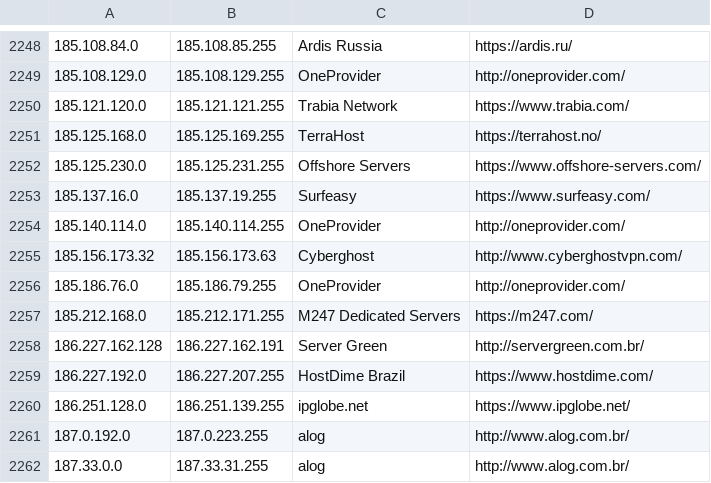
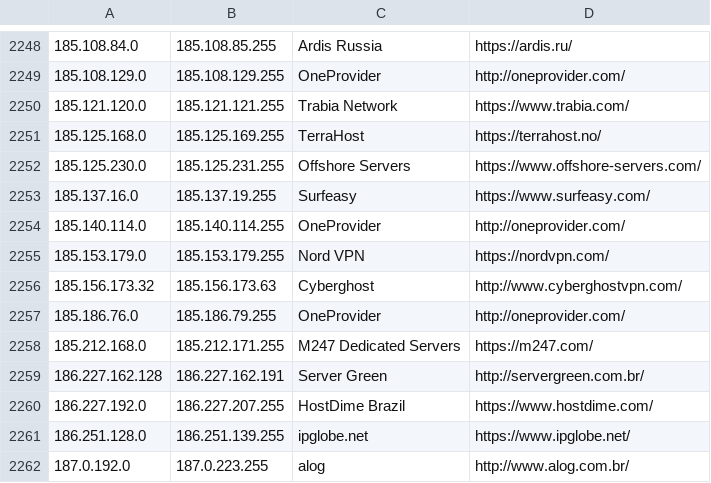
Before and after one commit to austintoot40/pokemon-showdown, a CSV file: config/datacenters.csv, drawn as a sheet; only a part is shown, gaps mark what is left out; the shorter side is filled out with more unchanged rows; the diff names each change by its address in the sheet, - before the commit and + after, or states it on an @@ line.

Commit message:
Datacenters: Add a range (#5141)

```diff
--- a/config/datacenters.csv
+++ b/config/datacenters.csv
+row 2255: 185.153.179.0 | 185.153.179.255 | Nord VPN | https://nordvpn.com/
```
